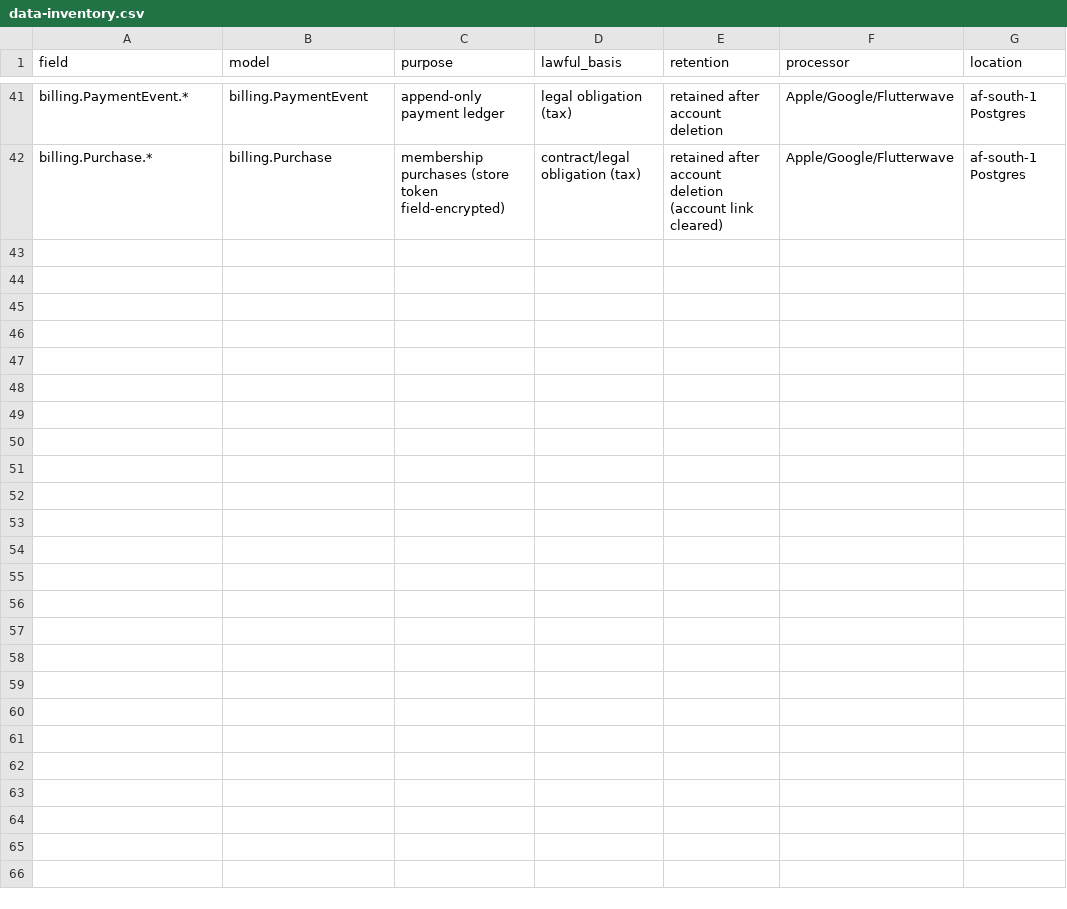
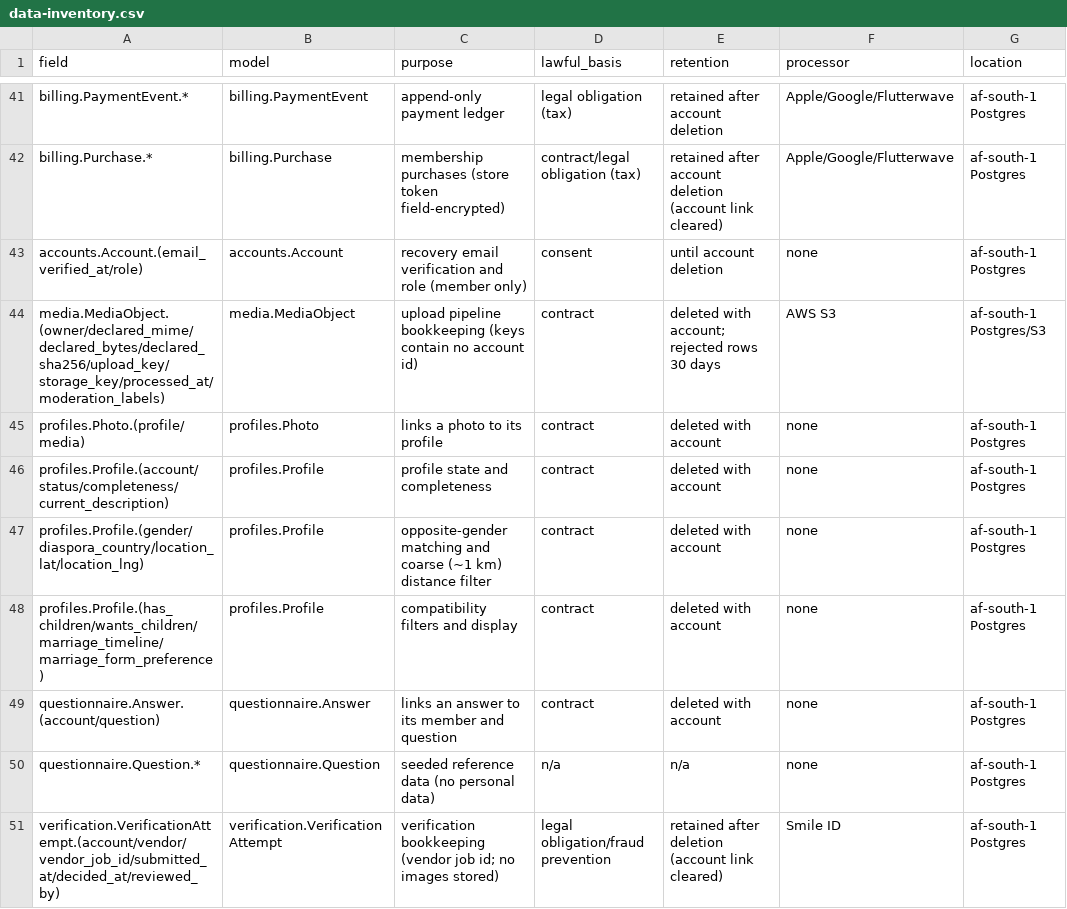
Before and after one commit to Vandlesavage23/Marap, a CSV file: docs/privacy/data-inventory.csv, drawn as a sheet; only a part is shown, gaps mark what is left out; the diff names each change by its address in the sheet, - before the commit and + after, or states it on an @@ line.

```diff
--- a/docs/privacy/data-inventory.csv
+++ b/docs/privacy/data-inventory.csv
+row 43: accounts.Account.(email_verified_at/role) | accounts.Account | recovery email verification and role (member only) | consent | until account deletion | none | af-south-1 Postgres
+row 44: media.MediaObject.(owner/declared_mime/declared_bytes/declared_sha256/upload_key/storage_key/processed_at/moderation_labels) | media.MediaObject | upload pipeline bookkeeping (keys contain no account id) | contract | deleted with account; rejected rows 30 days | AWS S3 | af-south-1 Postgres/S3
+row 45: profiles.Photo.(profile/media) | profiles.Photo | links a photo to its profile | contract | deleted with account | none | af-south-1 Postgres
+row 46: profiles.Profile.(account/status/completeness/current_description) | profiles.Profile | profile state and completeness | contract | deleted with account | none | af-south-1 Postgres
+row 47: profiles.Profile.(gender/diaspora_country/location_lat/location_lng) | profiles.Profile | opposite-gender matching and coarse (~1 km) distance filter | contract | deleted with account | none | af-south-1 Postgres
+row 48: profiles.Profile.(has_children/wants_children/marriage_timeline/marriage_form_preference) | profiles.Profile | compatibility filters and display | contract | deleted with account | none | af-south-1 Postgres
+row 49: questionnaire.Answer.(account/question) | questionnaire.Answer | links an answer to its member and question | contract | deleted with account | none | af-south-1 Postgres
+row 50: questionnaire.Question.* | questionnaire.Question | seeded reference data (no personal data) | n/a | n/a | none | af-south-1 Postgres
+row 51: verification.VerificationAttempt.(account/vendor/vendor_job_id/submitted_at/decided_at/reviewed_by) | verification.VerificationAttempt | verification bookkeeping (vendor job id; no images stored) | legal obligation/fraud prevention | retained after deletion (account link cleared) | Smile ID | af-south-1 Postgres
```
Also changed, not shown: 7 other files.
